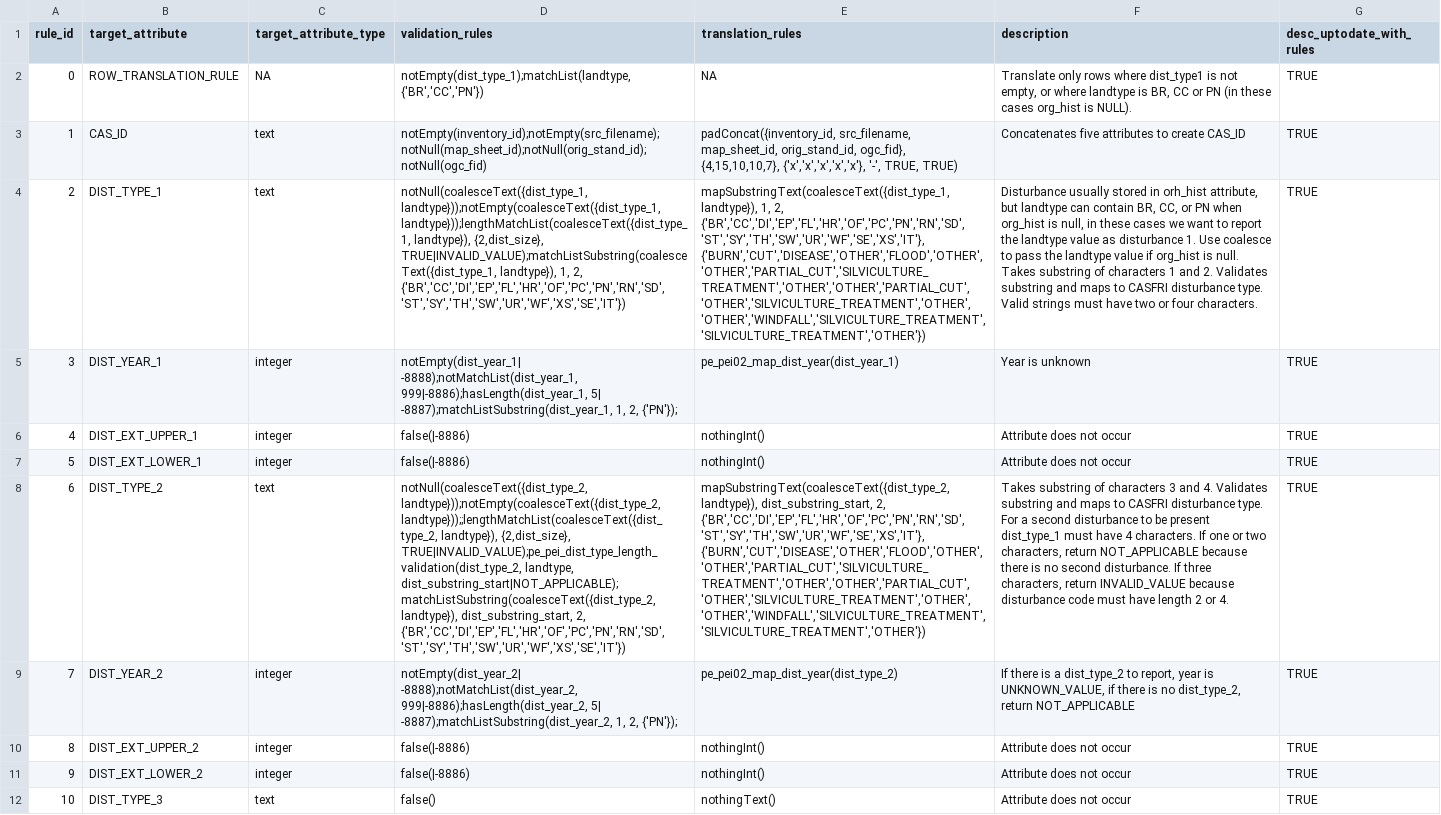
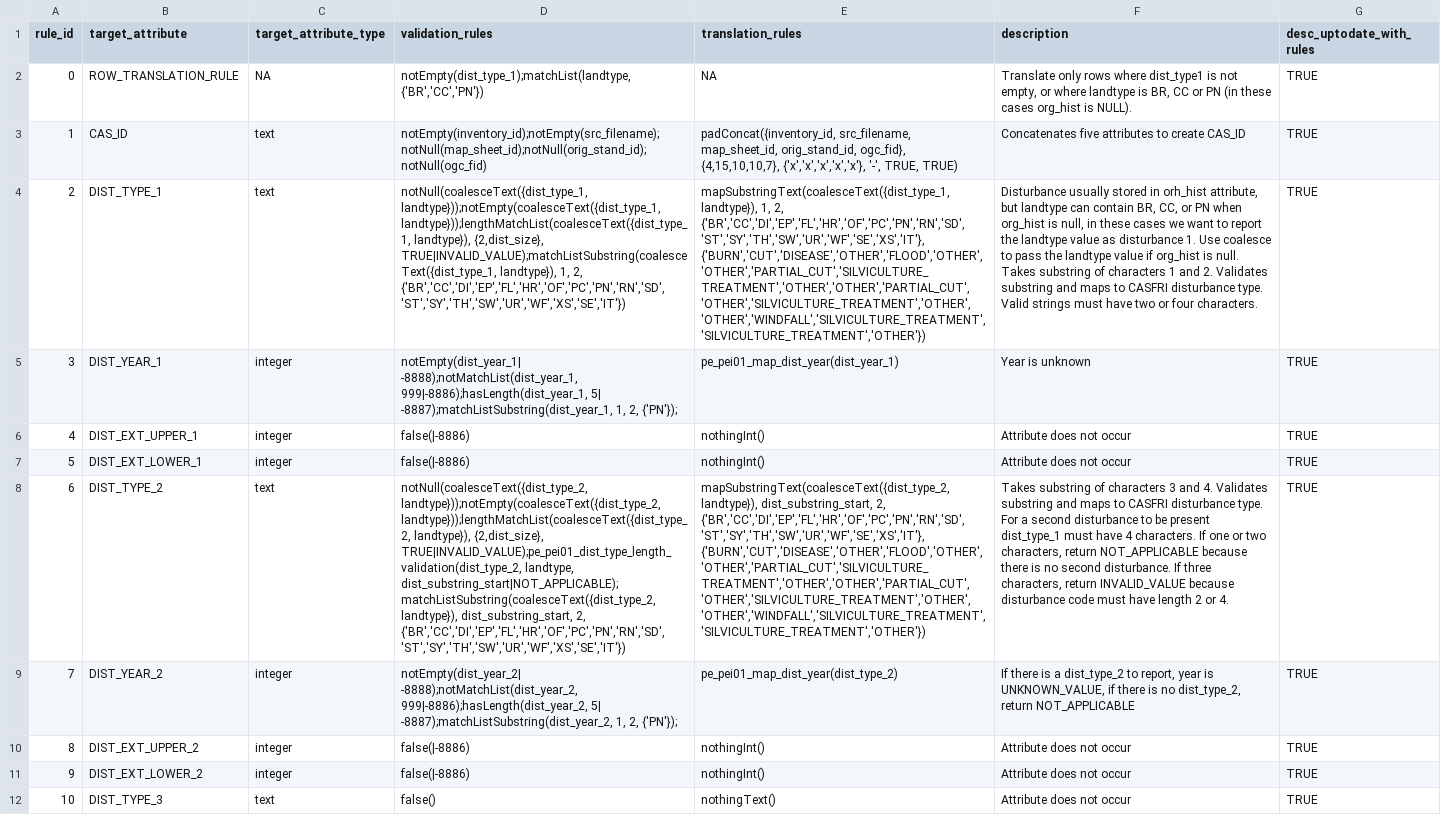
Before and after one commit to mtCarto/CASFRI, a CSV file: translation/tables/pe_pei01_dst.csv, drawn as a sheet; only a part is shown; the diff names each change by its address in the sheet, - before the commit and + after, or states it on an @@ line.

```diff
--- a/translation/tables/pe_pei01_dst.csv
+++ b/translation/tables/pe_pei01_dst.csv
-E5 (translation_rules): pe_pei02_map_dist_year(dist_year_1)
+E5 (translation_rules): pe_pei01_map_dist_year(dist_year_1)
-D8 (validation_rules): notNull(coalesceText({dist_type_2, landtype}));notEmpty(coalesceText({dist_type_2, landtype}));;lengthMatchList(coalesceText({dist_type_2, landtype}), {2,dist_size}, TRUE|INVALID_VALUE);pe_pei_dist_type_length_validation(dist_type_2, landtype, dist_substring_start|NOT_APPLICABLE);matchListSubstring(coalesceText({dist_type_2,…
+D8 (validation_rules): notNull(coalesceText({dist_type_2, landtype}));notEmpty(coalesceText({dist_type_2, landtype}));lengthMatchList(coalesceText({dist_type_2, landtype}), {2,dist_size}, TRUE|INVALID_VALUE);pe_pei01_dist_type_length_validation(dist_type_2, landtype, dist_substring_start|NOT_APPLICABLE);matchListSubstring(coalesceText({dist_type_2,…
-E9 (translation_rules): pe_pei02_map_dist_year(dist_type_2)
+E9 (translation_rules): pe_pei01_map_dist_year(dist_type_2)
```
Also changed, not shown: 2 other files.
